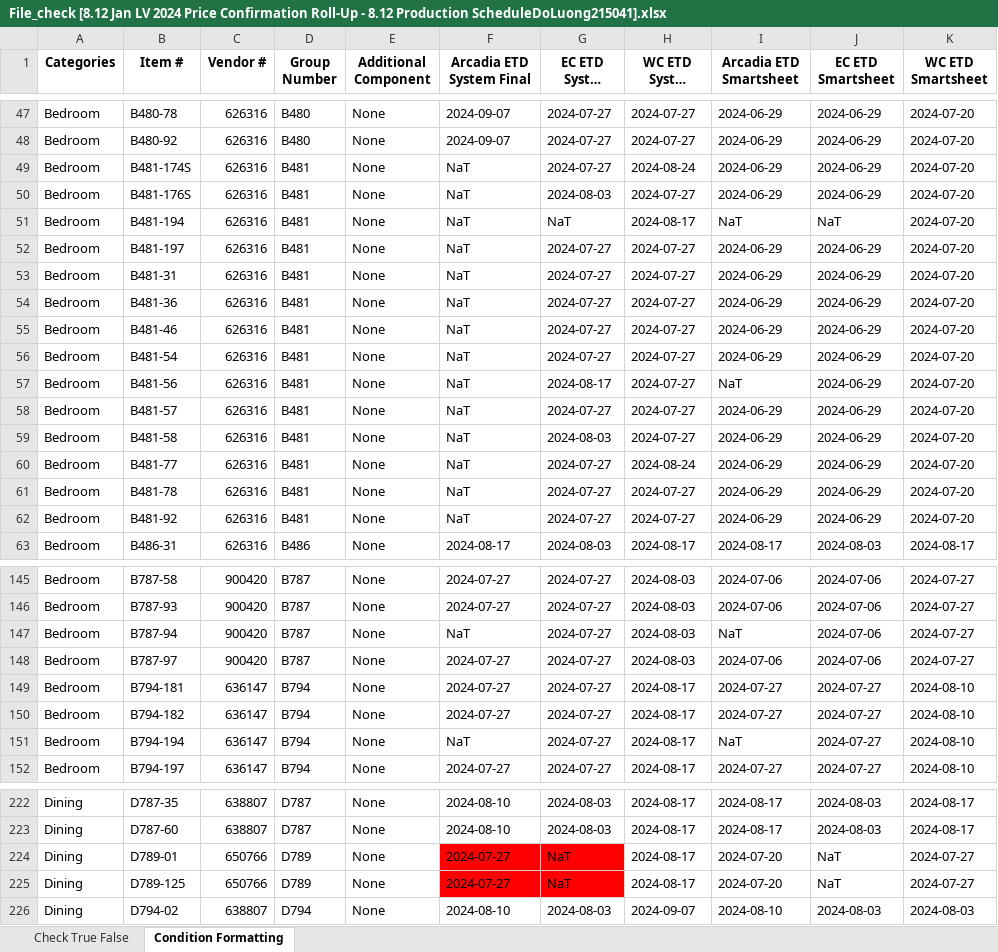
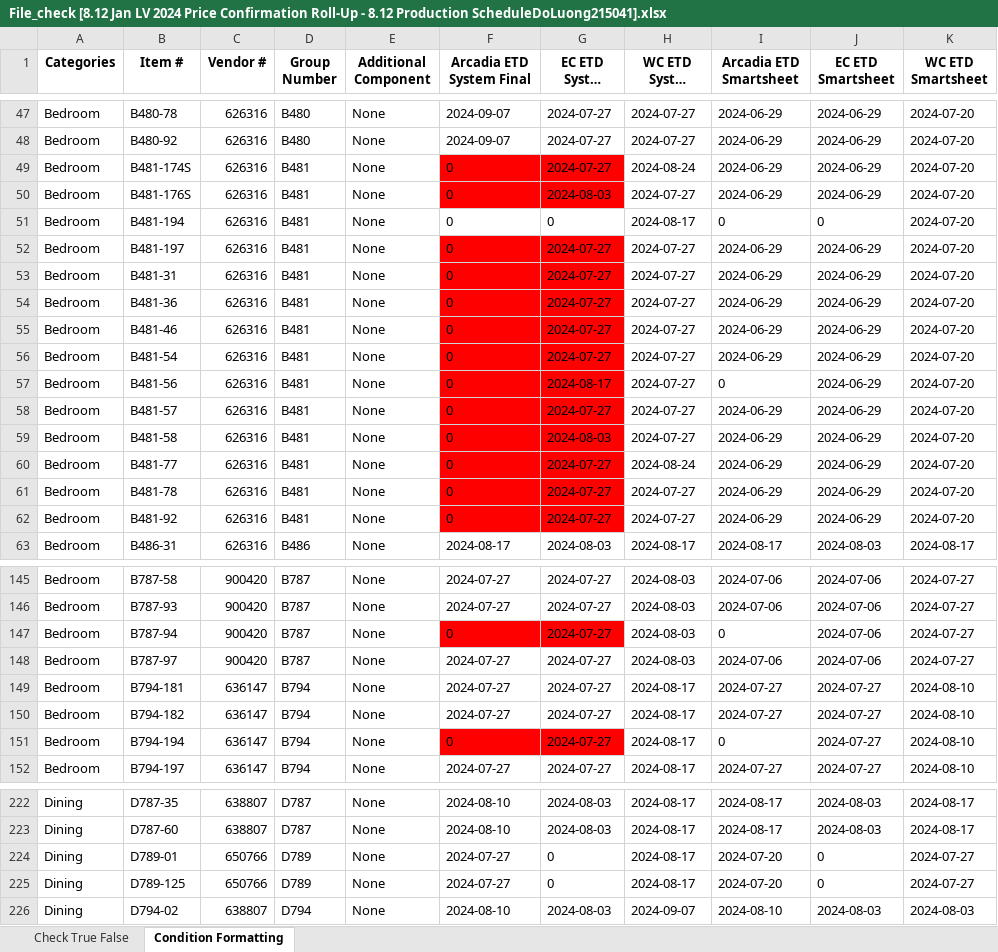
Before and after one commit to Pham-Ngoc-Huy/ToolAutomation, an Excel workbook: File_check [8.12 Jan LV 2024 Price Confirmation Roll-Up - 8.12 Production ScheduleDoLuong215041].xlsx, sheet Condition Formatting, drawn as a sheet; only a part is shown, gaps mark what is left out; long unchanged cells end in …; values as stored, in another font and other column widths than the file's, no borders; the diff covers the shown part only; the diff names each change by its address in the sheet, - before the commit and + after, or states it on an @@ line.

```diff
--- a/File_check [8.12 Jan LV 2024 Price Confirmation Roll-Up - 8.12 Production ScheduleDoLuong215041].xlsx (sheet Condition Formatting)
+++ b/File_check [8.12 Jan LV 2024 Price Confirmation Roll-Up - 8.12 Production ScheduleDoLuong215041].xlsx (sheet Condition Formatting)
-F49:F62 (Arcadia ETD System Final): NaT
+F49:F62 (Arcadia ETD System Final): 0
-F49:G50 fill: none
+F49:G50 fill: #FF0000
-G51 (EC ETD System Final): NaT
+G51 (EC ETD System Final): 0
-I51 (Arcadia ETD Smartsheet): NaT
+I51 (Arcadia ETD Smartsheet): 0
-J51 (EC ETD Smartsheet): NaT
+J51 (EC ETD Smartsheet): 0
-F52:G62 fill: none
+F52:G62 fill: #FF0000
-I57 (Arcadia ETD Smartsheet): NaT
+I57 (Arcadia ETD Smartsheet): 0
-F147 (Arcadia ETD System Final): NaT
+F147 (Arcadia ETD System Final): 0
-F147:G147 fill: none
+F147:G147 fill: #FF0000
-I147 (Arcadia ETD Smartsheet): NaT
+I147 (Arcadia ETD Smartsheet): 0
-F151 (Arcadia ETD System Final): NaT
+F151 (Arcadia ETD System Final): 0
-F151:G151 fill: none
+F151:G151 fill: #FF0000
-I151 (Arcadia ETD Smartsheet): NaT
+I151 (Arcadia ETD Smartsheet): 0
-F224:G225 fill: #FF0000
+F224:G225 fill: none
-G224:G225 (EC ETD System Final): NaT
+G224:G225 (EC ETD System Final): 0
-J224:J225 (EC ETD Smartsheet): NaT
+J224:J225 (EC ETD Smartsheet): 0
```
Also changed, not shown: 18 edited cells and cell formats elsewhere in this sheet, sheet Check True False, 1 other file.
